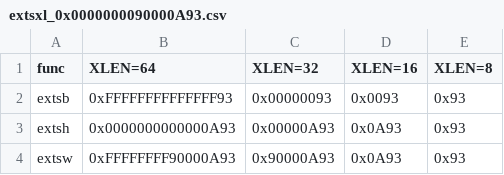
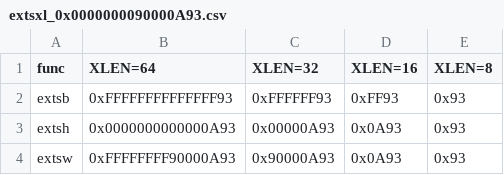
Before and after one commit to Libre-SOC-mirrors/openpower-isa, a CSV file: openpower/isafunctions/extsxl_0x0000000090000A93.csv, drawn as a sheet.

Commit message:
corrections to EXTSXL 0x000000090000093 table for extsb, bit 7 needs propagating through for XLEN=16/32/64

```diff
--- a/openpower/isafunctions/extsxl_0x0000000090000A93.csv
+++ b/openpower/isafunctions/extsxl_0x0000000090000A93.csv
@@ -1,3 +1,3 @@
 func , XLEN=64            , XLEN=32    , XLEN=16 , XLEN=8
-extsb, 0xFFFFFFFFFFFFFF93 , 0x00000093 , 0x0093  , 0x93
+extsb, 0xFFFFFFFFFFFFFF93 , 0xFFFFFF93 , 0xFF93  , 0x93
 extsh, 0x0000000000000A93 , 0x00000A93 , 0x0A93  , 0x93
```
